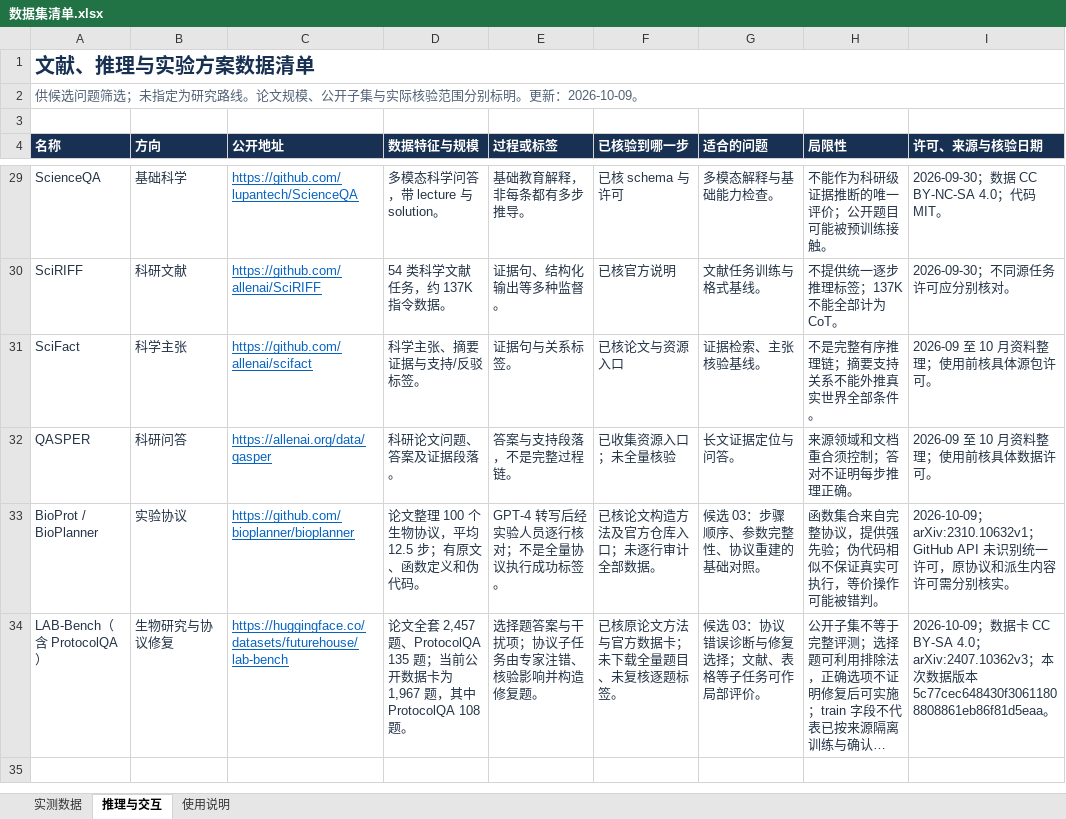
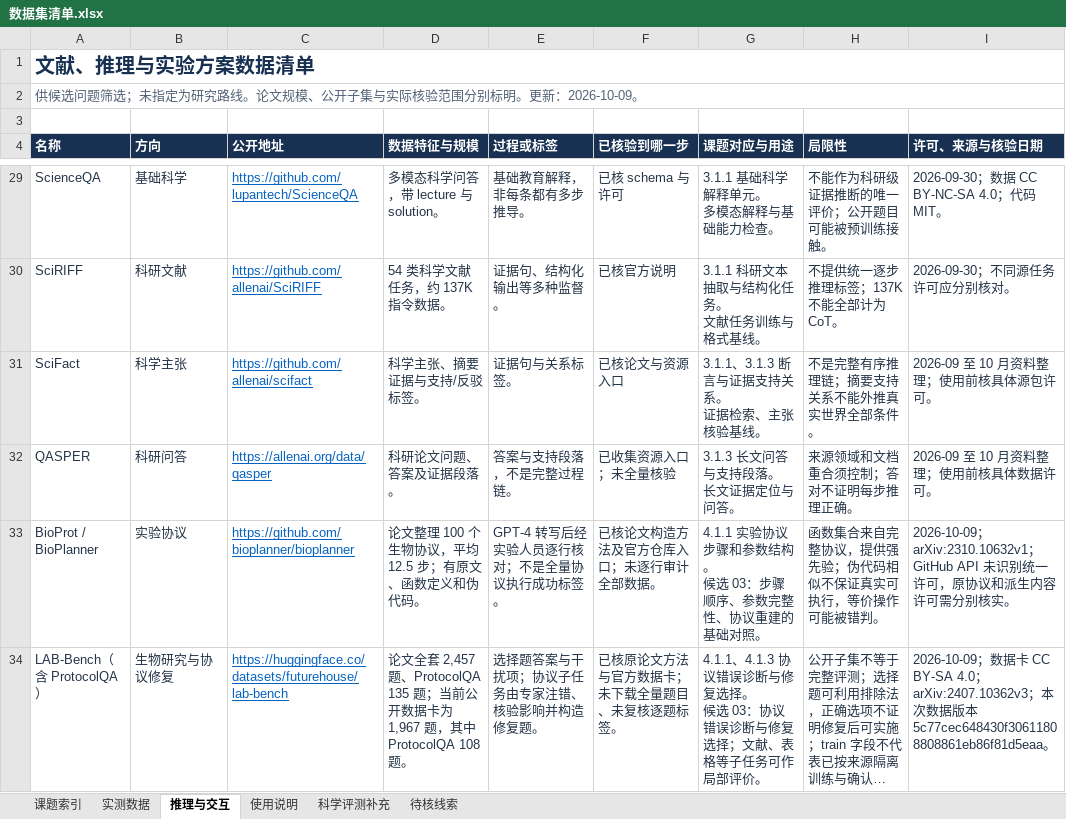
Before and after one commit to AGM54C/LLM-Hallucination, an Excel workbook: datasets/数据集清单.xlsx, sheet 推理与交互, drawn as a sheet; only a part is shown, gaps mark what is left out; long unchanged cells end in …; values as stored, in another font and other column widths than the file's, no borders; table styles not drawn; ↵ is a line break in a cell; the diff covers the shown part only; the diff names each change by its address in the sheet, - before the commit and + after, or states it on an @@ line.

```diff
--- a/datasets/数据集清单.xlsx (sheet 推理与交互)
+++ b/datasets/数据集清单.xlsx (sheet 推理与交互)
+sheet tab: 课题索引
+sheet tab: 科学评测补充
+sheet tab: 待核线索
-G4: 适合的问题
+G4: 课题对应与用途
-G29 (课题对应与用途): 多模态解释与基础能力检查。
+G29 (课题对应与用途): 3.1.1 基础科学解释单元。 ↵ 多模态解释与基础能力检查。
-G30 (课题对应与用途): 文献任务训练与格式基线。
+G30 (课题对应与用途): 3.1.1 科研文本抽取与结构化任务。 ↵ 文献任务训练与格式基线。
-G31 (课题对应与用途): 证据检索、主张核验基线。
+G31 (课题对应与用途): 3.1.1、3.1.3 断言与证据支持关系。 ↵ 证据检索、主张核验基线。
-G32 (课题对应与用途): 长文证据定位与问答。
+G32 (课题对应与用途): 3.1.3 长文问答与支持段落。 ↵ 长文证据定位与问答。
-G33 (课题对应与用途): 候选 03：步骤顺序、参数完整性、协议重建的基础对照。
+G33 (课题对应与用途): 4.1.1 实验协议步骤和参数结构。 ↵ 候选 03：步骤顺序、参数完整性、协议重建的基础对照。
-G34 (课题对应与用途): 候选 03…
+G34 (课题对应与用途): 4.1.1、4.1.3 协议错误诊断与修复选择。 ↵ 候选 03…
```
Also changed, not shown: 24 edited cells elsewhere in this sheet, sheet 使用说明, sheet 实测数据, 33 other files.
